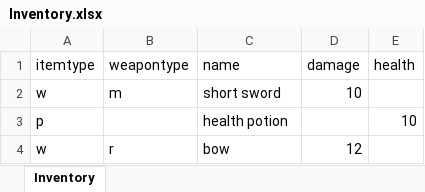
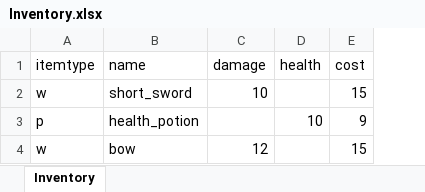
Before and after one commit to Trey0303/RPGStoreSimulator, an Excel workbook: RPGStoreSimulator/Inventory.xlsx, sheet Inventory, drawn as a sheet; values as stored, in another font and other column widths than the file's, no borders; removed rows and columns are numbered as before the commit, all else as after; the diff names each change by its address in the sheet, - before the commit and + after, or states it on an @@ line.

```diff
--- a/RPGStoreSimulator/Inventory.xlsx (sheet Inventory)
+++ b/RPGStoreSimulator/Inventory.xlsx (sheet Inventory)
-column B (weapontype), rows 2-4: m |  | r
+column E (cost), rows 2-4: 15 | 9 | 15
-B2 (name): short sword
+B2 (name): short_sword
-B3 (name): health potion
+B3 (name): health_potion
```
Also changed, not shown: RPGStoreSimulator/ShopInventory.xlsx, 4 other files.
